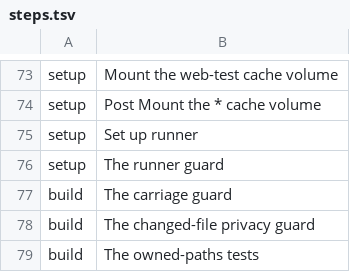
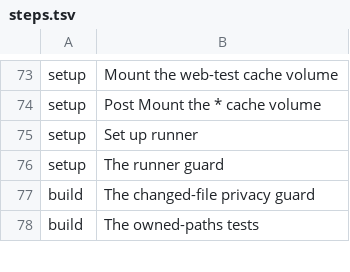
Before and after one commit to luke23571113/OpenWiz, a TSV file: tools/collector/steps.tsv, drawn as a sheet; only a part is shown, gaps mark what is left out; the diff names each change by its address in the sheet, - before the commit and + after, or states it on an @@ line.

Commit message:
#1778: remove the frozen workflow and the carriage guard
frozen.yml (disabled), frozen.py, guard.py and their tests leave
tools/open-import; ci.yml's carriage guard step, its steps.tsv row and
ci.test.mjs's two tests for them go too (granted on #1778). import.py and
paths.json stay: the changed-file privacy guard loads the importer.
docs/github-app.md drops a pointer to fleet-load's test_carried.py.

```diff
--- a/tools/collector/steps.tsv
+++ b/tools/collector/steps.tsv
-row 77: build | The carriage guard
```
Also changed, not shown: 9 other files.
